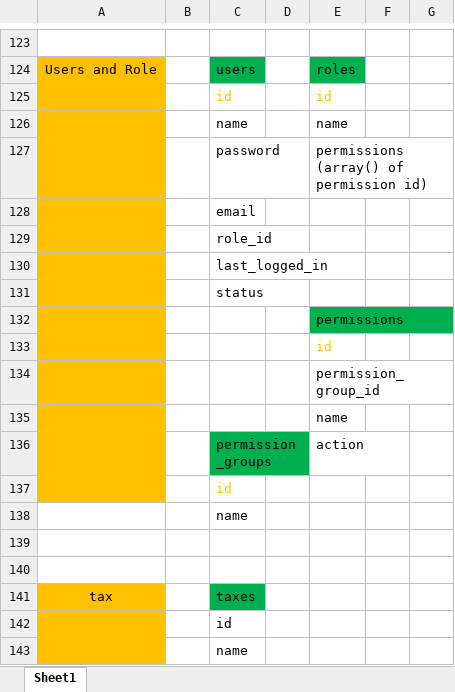
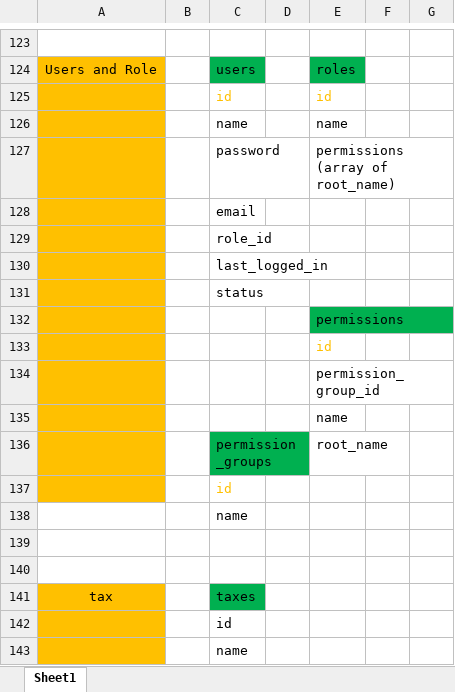
Before and after one commit to TeamWorkSR/restaurant, an Excel workbook: doc/pos_restaurent.xlsx, sheet Sheet1, drawn as a sheet; only a part is shown, gaps mark what is left out; values as stored, in another font and other column widths than the file's, no borders; the diff covers the shown part only; the diff names each change by its address in the sheet, - before the commit and + after, or states it on an @@ line.

```diff
--- a/doc/pos_restaurent.xlsx (sheet Sheet1)
+++ b/doc/pos_restaurent.xlsx (sheet Sheet1)
-E127: permissions (array() of permission id)
+E127: permissions (array of root_name)
-E136: action
+E136: root_name
```
Also changed, not shown: 29 added rows, 7 removed rows, 1 moved row, 12 edited cells and cell formats elsewhere in this sheet.
